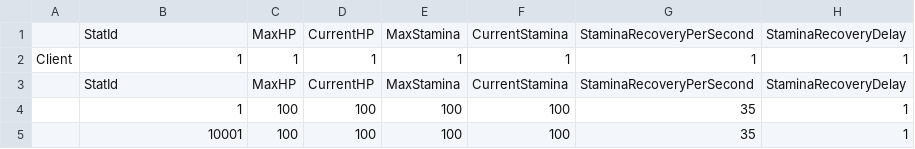
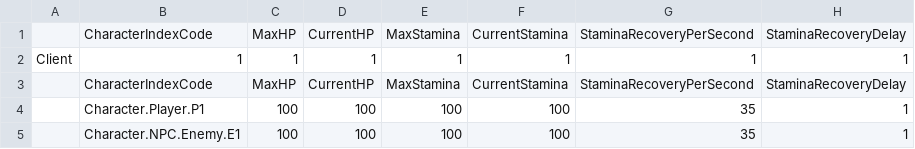
Before and after one commit to DreamersStudio3/Maverick, a CSV file: MaverickDesign/Csv/CharacterStat.csv, drawn as a sheet; only a part is shown; the diff names each change by its address in the sheet, - before the commit and + after, or states it on an @@ line.

Commit message:
리팩터링: 테이블 태그 기반과 매니페스트 갱신 정리
* 리팩터링: CharacterIndex와 CharacterStat 키를 GameplayTag 기반으로 전환

* 기능 추가: 직접 관리 DataTable을 포함하는 매니페스트 갱신 명령 추가

* 성능 개선: 생성 테이블 내용이 같으면 저장을 건너뛰도록 해시 메타데이터 적용

* 작업 정리: legacy ActionIndex와 ActionStat CSV/JSON 생성 흐름 제거

```diff
--- a/MaverickDesign/Csv/CharacterStat.csv
+++ b/MaverickDesign/Csv/CharacterStat.csv
-B1: StatId
+B1: CharacterIndexCode
-B3: StatId
+B3: CharacterIndexCode
-B4: 1
+B4: Character.Player.P1
-B5: 10001
+B5: Character.NPC.Enemy.E1
```
Also changed, not shown: 19 other files.
